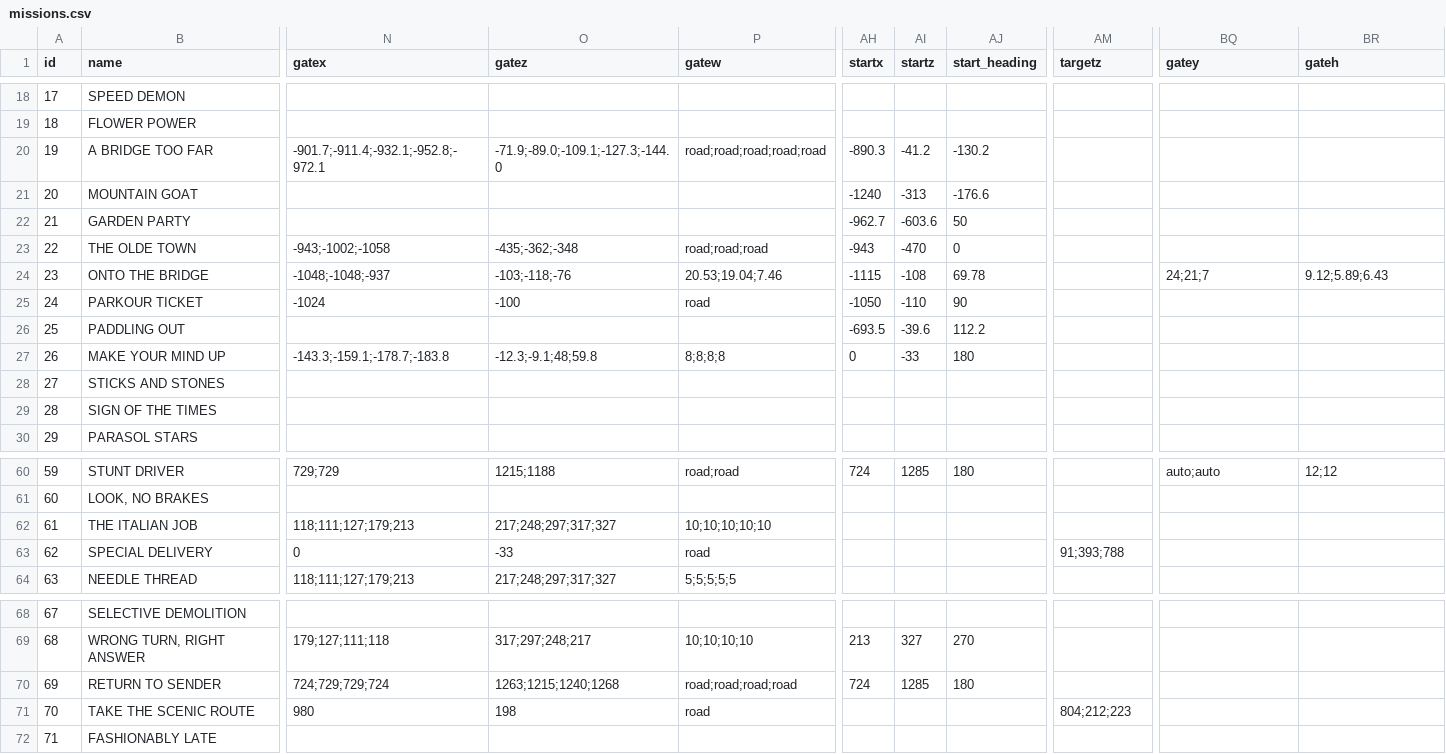
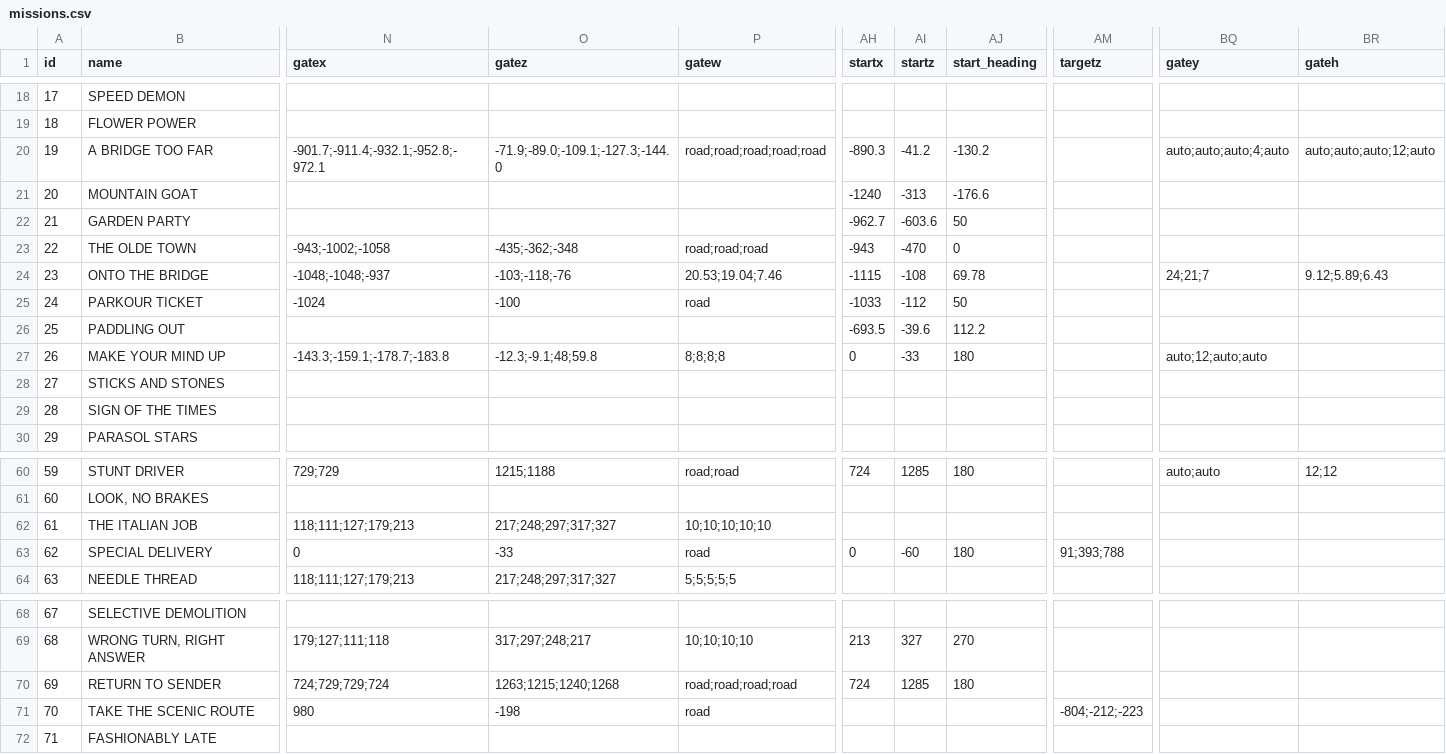
Before and after one commit to gingerbeardman/konami-viper-recomp, a CSV file: missions.csv, drawn as a sheet; only a part is shown, gaps mark what is left out; the diff names each change by its address in the sheet, - before the commit and + after, or states it on an @@ line.

Commit message:
fix: repair five broken mission rows
- 19 A BRIDGE TOO FAR: raise gate 4 out of the gap (Y 4, 12 m tall) so a
  jumping car registers
- 24 PARKOUR TICKET: start on the causeway 15 m before gate 1 instead of
  the ledge above the water
- 26 MAKE YOUR MIND UP: lower gate 2 off the building wall to Y 12
- 62 SPECIAL DELIVERY: start past the finish line so it isn't crossed
  straight away
- 70 TAKE THE SCENIC ROUTE: use negative Z for the return gate and
  viewpoints so setup finds terrain

```diff
--- a/missions.csv
+++ b/missions.csv
-BQ20 (gatey): (empty)
+BQ20 (gatey): auto;auto;auto;4;auto
-BR20 (gateh): (empty)
+BR20 (gateh): auto;auto;auto;12;auto
-AH25 (startx): -1050
+AH25 (startx): -1033
-AI25 (startz): -110
+AI25 (startz): -112
-AJ25 (start_heading): 90
+AJ25 (start_heading): 50
-BQ27 (gatey): (empty)
+BQ27 (gatey): auto;12;auto;auto
-AH63 (startx): (empty)
+AH63 (startx): 0
-AI63 (startz): (empty)
+AI63 (startz): -60
-AJ63 (start_heading): (empty)
+AJ63 (start_heading): 180
-O71 (gatez): 198
+O71 (gatez): -198
-AM71 (targetz): 804;212;223
+AM71 (targetz): -804;-212;-223
```
